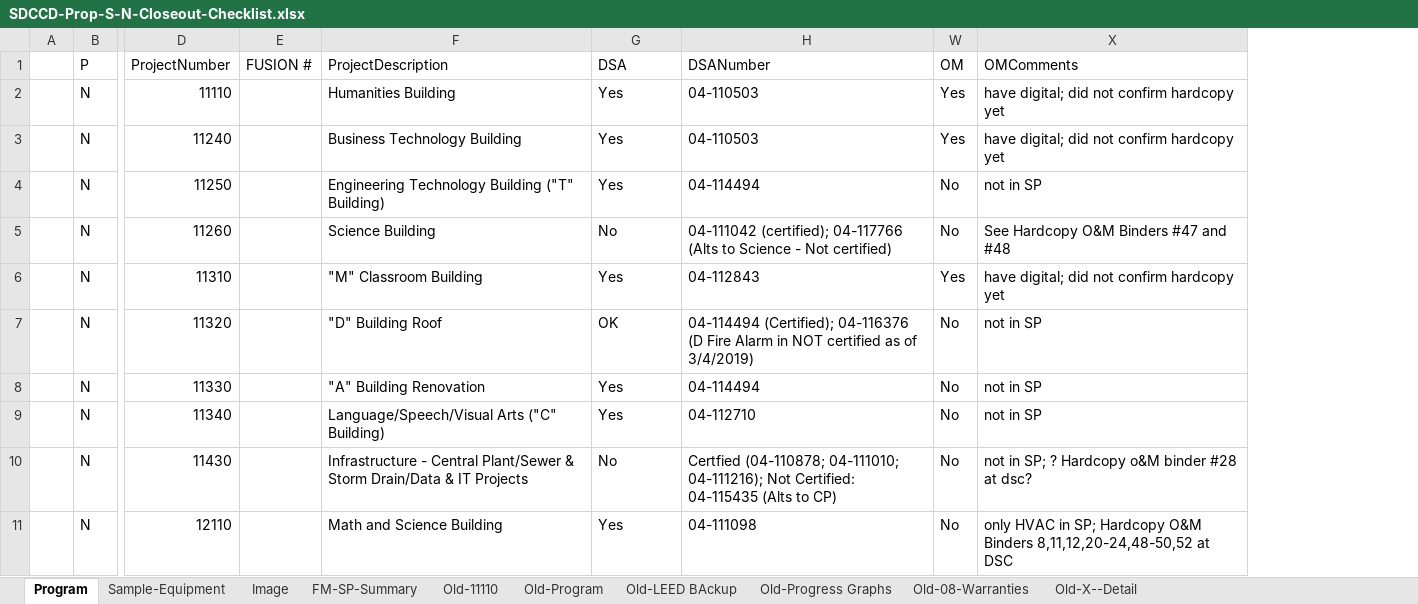
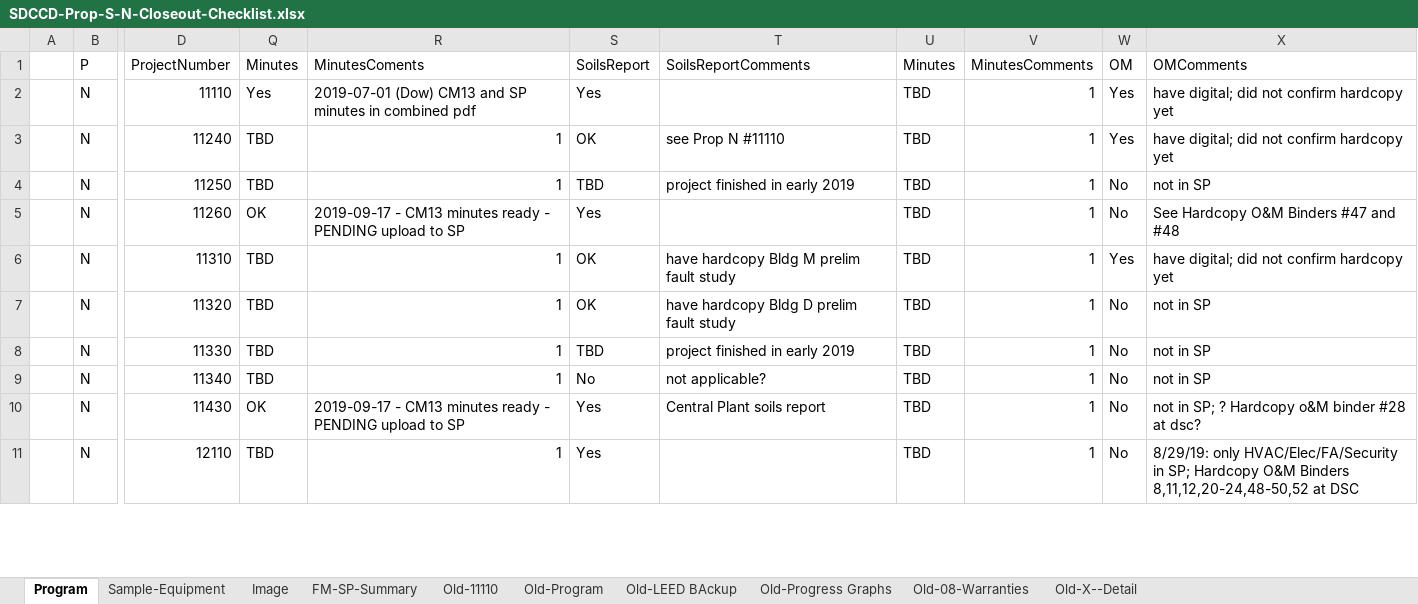
Before and after one commit to stevedowpe/Project-03, an Excel workbook: resource/SDCCD-Prop-S-N-Closeout-Checklist.xlsx, sheet Program, drawn as a sheet; only a part is shown, gaps mark what is left out; values as stored, in another font and other column widths than the file's, no cell formats; conditional formats not drawn; removed rows and columns are numbered as before the commit, all else as after; the diff covers the shown part only; the diff names each change by its address in the sheet, - before the commit and + after, or states it on an @@ line.

Commit message:
Update with meeting minute info

```diff
--- a/resource/SDCCD-Prop-S-N-Closeout-Checklist.xlsx (sheet Program)
+++ b/resource/SDCCD-Prop-S-N-Closeout-Checklist.xlsx (sheet Program)
@@ column E (FUSION #) hidden, empty @@
@@ column F (ProjectDescription) hidden, rows 2-11: Humanities Building | Business Technology Building | Engineering Technology Building ("T" Building) | Science Building | "M" Classroom Building | "D" Building Roof | "A" Building Renovation | Language/Speech/Visual Arts ("C" Building) | Infrastructure - Central Plant/Sewer & Storm Drain/Data & IT Projects | Math and Science Building @@
@@ column Q (Minutes) unhidden, rows 2-11: Yes | TBD | TBD | OK | TBD | TBD | TBD | TBD | OK | TBD @@
@@ column R (MinutesComents) unhidden, rows 2-11: 2019-07-01 (Dow) CM13 and SP minutes in combined pdf | 1 | 1 | 2019-09-17 - CM13 minutes ready - PENDING upload to SP | 1 | 1 | 1 | 1 | 2019-09-17 - CM13 minutes ready - PENDING upload to SP | 1 @@
@@ column H (DSANumber) hidden, rows 2-11: 04-110503 | 04-110503 | 04-114494 | 04-111042 (certified); 04-117766 (Alts to Science - Not certified) | 04-112843 | 04-114494 (Certified); 04-116376 (D Fire Alarm in NOT certified as of 3/4/2019) | 04-114494 | 04-112710 | Certfied (04-110878; 04-111010; 04-111216); Not Certified: 04-115435 (Alts to CP) | 04-111098 @@
@@ column T (SoilsReportComments) unhidden, rows 3-10: see Prop N #11110 | project finished in early 2019 |  | have hardcopy Bldg M prelim fault study | have hardcopy Bldg D prelim fault study | project finished in early 2019 | not applicable? | Central Plant soils report @@
@@ column U (Minutes) unhidden, rows 2-11: all TBD @@
@@ column V (MinutesComments) unhidden, rows 2-11: all 1 @@
-S1: DSA
+S1: SoilsReport
-S3 (SoilsReport): Yes
+S3 (SoilsReport): OK
-S4 (SoilsReport): Yes
+S4 (SoilsReport): TBD
-S5 (SoilsReport): No
+S5 (SoilsReport): Yes
-S6 (SoilsReport): Yes
+S6 (SoilsReport): OK
-S8 (SoilsReport): Yes
+S8 (SoilsReport): TBD
-S9 (SoilsReport): Yes
+S9 (SoilsReport): No
-S10 (SoilsReport): No
+S10 (SoilsReport): Yes
-X11 (OMComments): only HVAC in SP;…
+X11 (OMComments): 8/29/19: only HVAC/Elec/FA/Security in SP;…
```
Also changed, not shown: 32 edited cells elsewhere in this sheet, sheet Old-Progress Graphs, sheet Old-08-Warranties, cell formats, hidden cells, charts or pictures, 1 other file.
